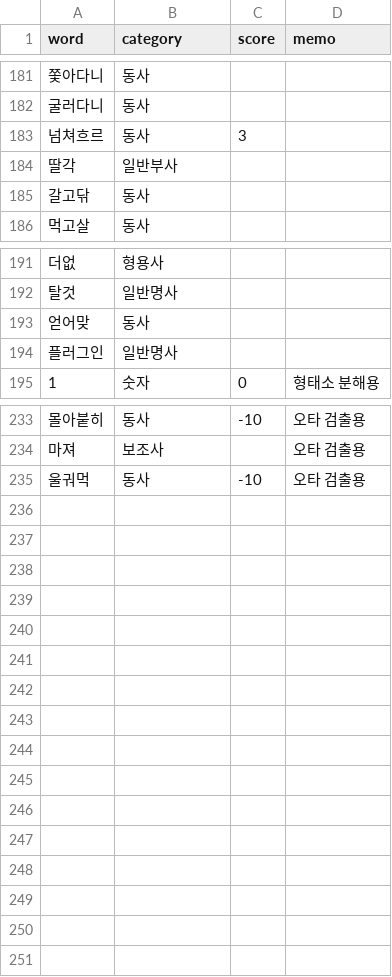
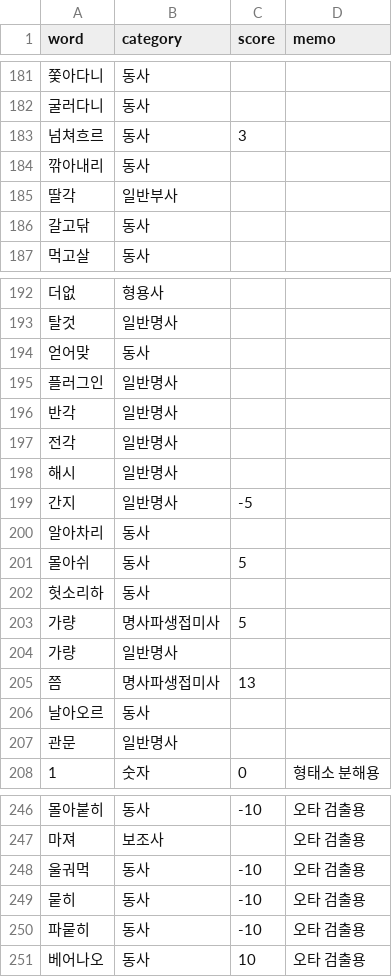
Before and after one commit to Ink-14/KKORI, a CSV file: backend/src/tokenizations/ko_dictionary.csv, drawn as a sheet; only a part is shown, gaps mark what is left out.

```diff
--- a/backend/src/tokenizations/ko_dictionary.csv
+++ b/backend/src/tokenizations/ko_dictionary.csv
@@ -183,2 +183,3 @@ word,category,score,memo
 넘쳐흐르,동사,3,
+깎아내리,동사,,
 딸각,일반부사,,
@@ -194,2 +195,14 @@ word,category,score,memo
 플러그인,일반명사,,
+반각,일반명사,,
+전각,일반명사,,
+해시,일반명사,,
+간지,일반명사,-5,
+알아차리,동사,,
+몰아쉬,동사,5,
+헛소리하,동사,,
+가량,명사파생접미사,5,
+가량,일반명사,,
+쯤,명사파생접미사,13,
+날아오르,동사,,
+관문,일반명사,,
 1,숫자,0,형태소 분해용,
@@ -235 +248,4 @@ word,category,score,memo
 울궈먹,동사,-10,오타 검출용
+뭍히,동사,-10,오타 검출용
+파뭍히,동사,-10,오타 검출용
+베어나오,동사,10,오타 검출용
```
Also changed, not shown: backend/src/tokenizations/ko_preanalyzed.csv, 8 other files.
